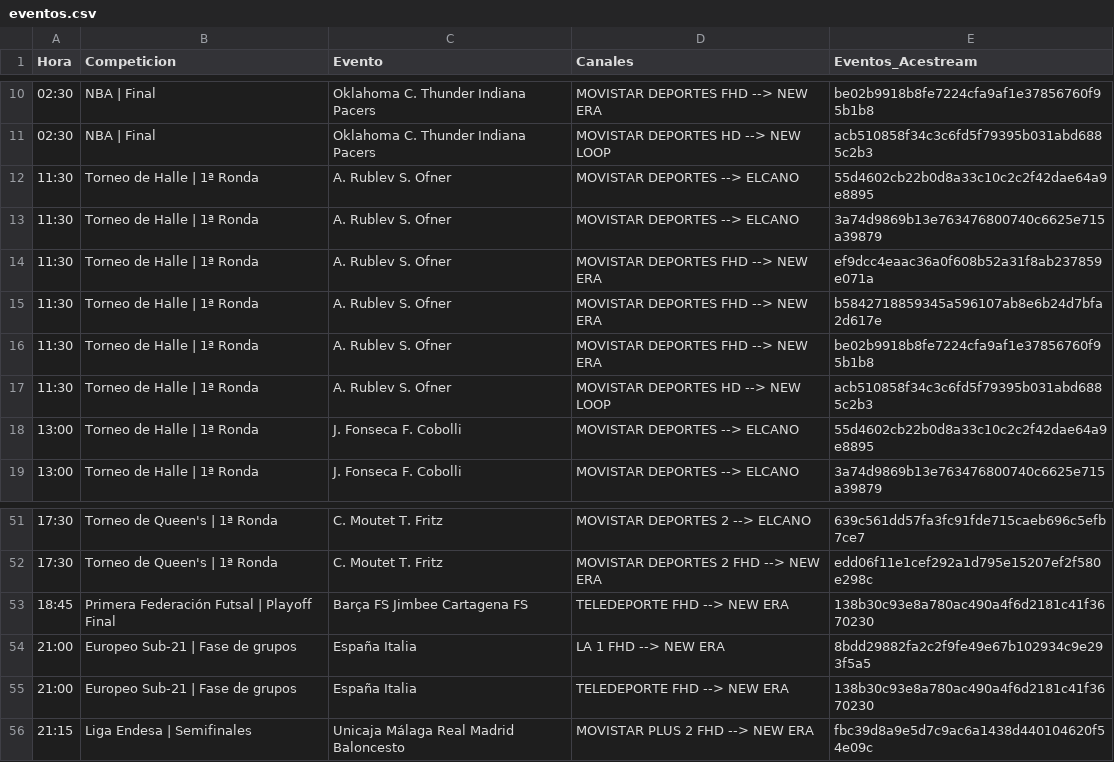
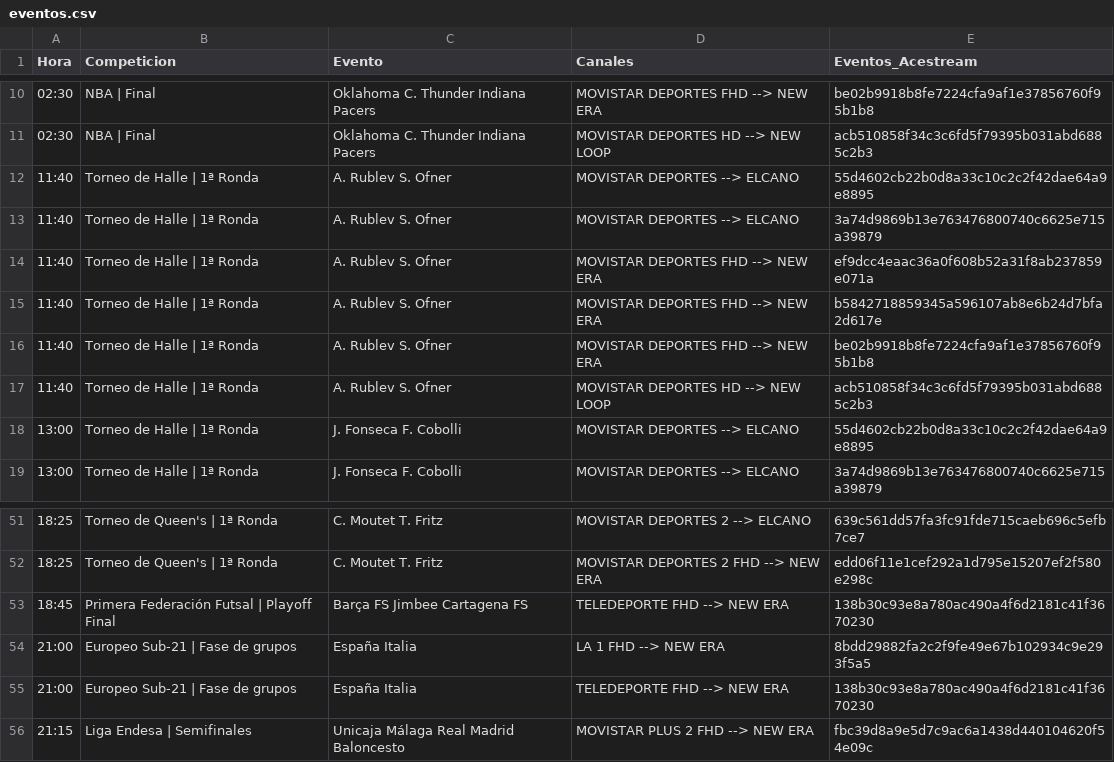
Before and after one commit to ezdakit/zukzeuk_listas, a CSV file: zz_eventos/eventos.csv, drawn as a sheet; only a part is shown, gaps mark what is left out; the diff covers the shown part only.

```diff
--- a/zz_eventos/eventos.csv
+++ b/zz_eventos/eventos.csv
@@ -11,8 +11,8 @@ Hora,Competicion,Evento,Canales,Eventos_Acestream
 02:30,NBA | Final,Oklahoma C. Thunder Indiana Pacers,MOVISTAR DEPORTES HD --> NEW LOOP,acb510858f34c3c6fd5f79395b031abd6885c2b3
-11:30,Torneo de Halle | 1ª Ronda,A. Rublev S. Ofner,MOVISTAR DEPORTES --> ELCANO,55d4602cb22b0d8a33c10c2c2f42dae64a9e8895
-11:30,Torneo de Halle | 1ª Ronda,A. Rublev S. Ofner,MOVISTAR DEPORTES --> ELCANO,3a74d9869b13e763476800740c6625e715a39879
-11:30,Torneo de Halle | 1ª Ronda,A. Rublev S. Ofner,MOVISTAR DEPORTES FHD --> NEW ERA,ef9dcc4eaac36a0f608b52a31f8ab237859e071a
-11:30,Torneo de Halle | 1ª Ronda,A. Rublev S. Ofner,MOVISTAR DEPORTES FHD --> NEW ERA,b5842718859345a596107ab8e6b24d7bfa2d617e
-11:30,Torneo de Halle | 1ª Ronda,A. Rublev S. Ofner,MOVISTAR DEPORTES FHD --> NEW ERA,be02b9918b8fe7224cfa9af1e37856760f95b1b8
-11:30,Torneo de Halle | 1ª Ronda,A. Rublev S. Ofner,MOVISTAR DEPORTES HD --> NEW LOOP,acb510858f34c3c6fd5f79395b031abd6885c2b3
+11:40,Torneo de Halle | 1ª Ronda,A. Rublev S. Ofner,MOVISTAR DEPORTES --> ELCANO,55d4602cb22b0d8a33c10c2c2f42dae64a9e8895
+11:40,Torneo de Halle | 1ª Ronda,A. Rublev S. Ofner,MOVISTAR DEPORTES --> ELCANO,3a74d9869b13e763476800740c6625e715a39879
+11:40,Torneo de Halle | 1ª Ronda,A. Rublev S. Ofner,MOVISTAR DEPORTES FHD --> NEW ERA,ef9dcc4eaac36a0f608b52a31f8ab237859e071a
+11:40,Torneo de Halle | 1ª Ronda,A. Rublev S. Ofner,MOVISTAR DEPORTES FHD --> NEW ERA,b5842718859345a596107ab8e6b24d7bfa2d617e
+11:40,Torneo de Halle | 1ª Ronda,A. Rublev S. Ofner,MOVISTAR DEPORTES FHD --> NEW ERA,be02b9918b8fe7224cfa9af1e37856760f95b1b8
+11:40,Torneo de Halle | 1ª Ronda,A. Rublev S. Ofner,MOVISTAR DEPORTES HD --> NEW LOOP,acb510858f34c3c6fd5f79395b031abd6885c2b3
 13:00,Torneo de Halle | 1ª Ronda,J. Fonseca F. Cobolli,MOVISTAR DEPORTES --> ELCANO,55d4602cb22b0d8a33c10c2c2f42dae64a9e8895
@@ -51,3 +51,3 @@ Hora,Competicion,Evento,Canales,Eventos_Acestream
-17:30,Torneo de Queen's | 1ª Ronda,C. Moutet T. Fritz,MOVISTAR DEPORTES 2 --> ELCANO,639c561dd57fa3fc91fde715caeb696c5efb7ce7
-17:30,Torneo de Queen's | 1ª Ronda,C. Moutet T. Fritz,MOVISTAR DEPORTES 2 FHD --> NEW ERA,edd06f11e1cef292a1d795e15207ef2f580e298c
+18:25,Torneo de Queen's | 1ª Ronda,C. Moutet T. Fritz,MOVISTAR DEPORTES 2 --> ELCANO,639c561dd57fa3fc91fde715caeb696c5efb7ce7
+18:25,Torneo de Queen's | 1ª Ronda,C. Moutet T. Fritz,MOVISTAR DEPORTES 2 FHD --> NEW ERA,edd06f11e1cef292a1d795e15207ef2f580e298c
 18:45,Primera Federación Futsal | Playoff Final,Barça FS Jimbee Cartagena FS,TELEDEPORTE FHD --> NEW ERA,138b30c93e8a780ac490a4f6d2181c41f3670230
```
Also changed, not shown: 23 edited cells elsewhere in this file, 5 other files.
